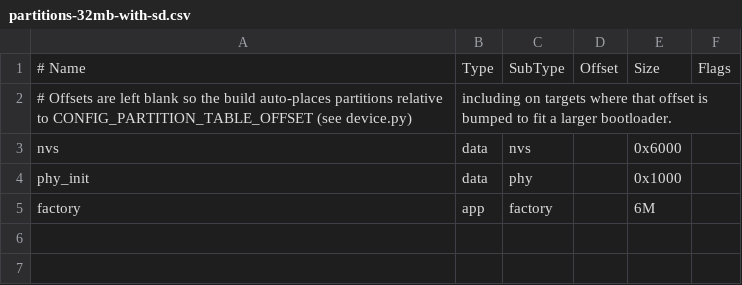
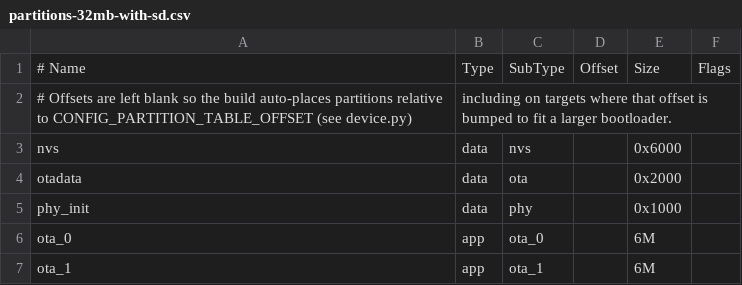
Before and after one commit to TactilityProject/Tactility, a CSV file: partitions-32mb-with-sd.csv, drawn as a sheet; addresses are those after the commit; the diff names each change by its address in the sheet, - before the commit and + after, or states it on an @@ line.

```diff
--- a/partitions-32mb-with-sd.csv
+++ b/partitions-32mb-with-sd.csv
+row 4: otadata | data | ota |  | 0x2000
-A6: factory
+A6: ota_0
-C6: factory
+C6: ota_0
+row 7: ota_1 | app | ota_1 |  | 6M
```
Also changed, not shown: 50 other files.
